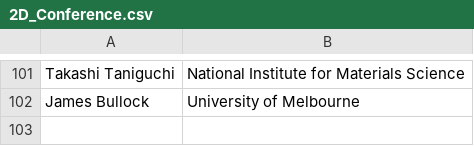
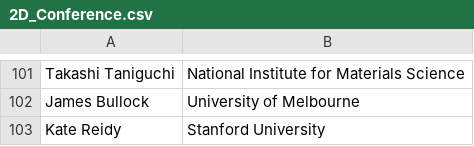
Before and after one commit to 2dtmd/tmd_conference, a CSV file: tmd_conference/_data/2D_Conference.csv, drawn as a sheet; only a part is shown, gaps mark what is left out.

Commit message:
Add new entry for Kate Reidy to 2D_Conference.csv

```diff
--- a/tmd_conference/_data/2D_Conference.csv
+++ b/tmd_conference/_data/2D_Conference.csv
@@ -102 +102,2 @@ Takashi Taniguchi, National Institute for Materials Science
 James Bullock, University of Melbourne
+Kate Reidy, Stanford University
```
